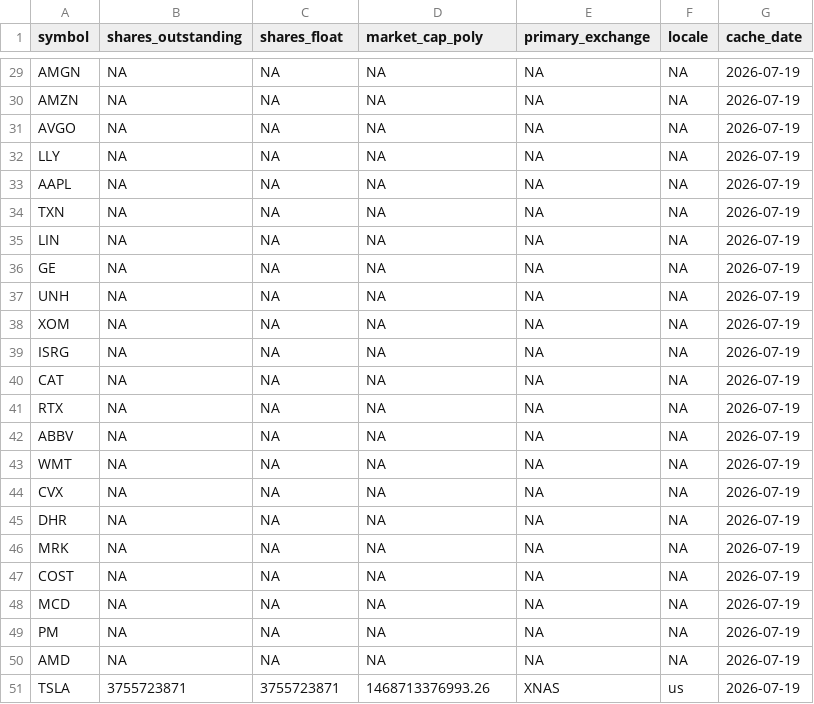
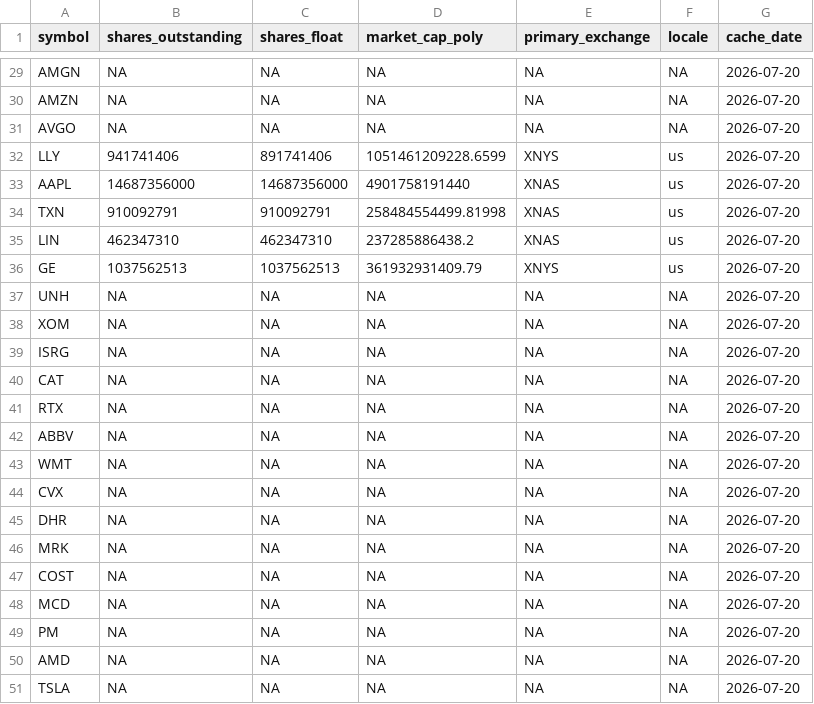
Before and after one commit to notrealmateja/r-screener, a CSV file: app/polygon_cache.csv, drawn as a sheet; only a part is shown, gaps mark what is left out; the diff covers the shown part only; the diff names each change by its address in the sheet, - before the commit and + after, or states it on an @@ line.

```diff
--- a/app/polygon_cache.csv
+++ b/app/polygon_cache.csv
-G29:G51 (cache_date): 2026-07-19
+G29:G51 (cache_date): 2026-07-20
-B32 (shares_outstanding): NA
+B32 (shares_outstanding): 941741406
-C32 (shares_float): NA
+C32 (shares_float): 891741406
-D32 (market_cap_poly): NA
+D32 (market_cap_poly): 1051461209228.6599
-E32 (primary_exchange): NA
+E32 (primary_exchange): XNYS
-F32:F36 (locale): NA
+F32:F36 (locale): us
-B33 (shares_outstanding): NA
+B33 (shares_outstanding): 14687356000
-C33 (shares_float): NA
+C33 (shares_float): 14687356000
-D33 (market_cap_poly): NA
+D33 (market_cap_poly): 4901758191440
-E33:E35 (primary_exchange): NA
+E33:E35 (primary_exchange): XNAS
-B34 (shares_outstanding): NA
+B34 (shares_outstanding): 910092791
-C34 (shares_float): NA
+C34 (shares_float): 910092791
-D34 (market_cap_poly): NA
+D34 (market_cap_poly): 258484554499.81998
-B35 (shares_outstanding): NA
+B35 (shares_outstanding): 462347310
-C35 (shares_float): NA
+C35 (shares_float): 462347310
-D35 (market_cap_poly): NA
+D35 (market_cap_poly): 237285886438.2
-B36 (shares_outstanding): NA
+B36 (shares_outstanding): 1037562513
-C36 (shares_float): NA
+C36 (shares_float): 1037562513
-D36 (market_cap_poly): NA
+D36 (market_cap_poly): 361932931409.79
-E36 (primary_exchange): NA
+E36 (primary_exchange): XNYS
-B51 (shares_outstanding): 3755723871
+B51 (shares_outstanding): NA
-C51 (shares_float): 3755723871
+C51 (shares_float): NA
-D51 (market_cap_poly): 1468713376993.26
+D51 (market_cap_poly): NA
-E51 (primary_exchange): XNAS
+E51 (primary_exchange): NA
-F51 (locale): us
+F51 (locale): NA
```
Also changed, not shown: 32 edited cells elsewhere in this file, app/macro_data.csv, app/polygon_scored.csv, 10 other files.
